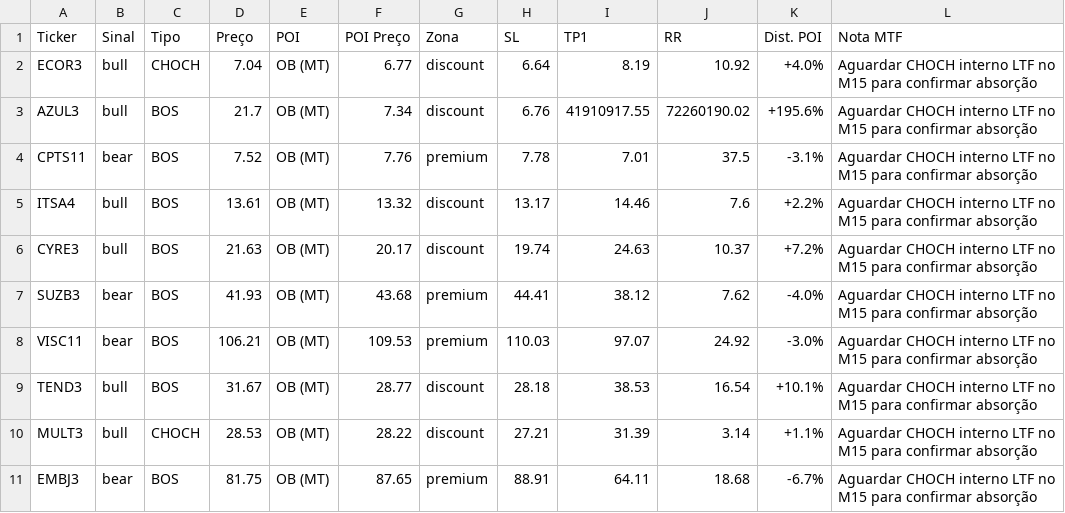
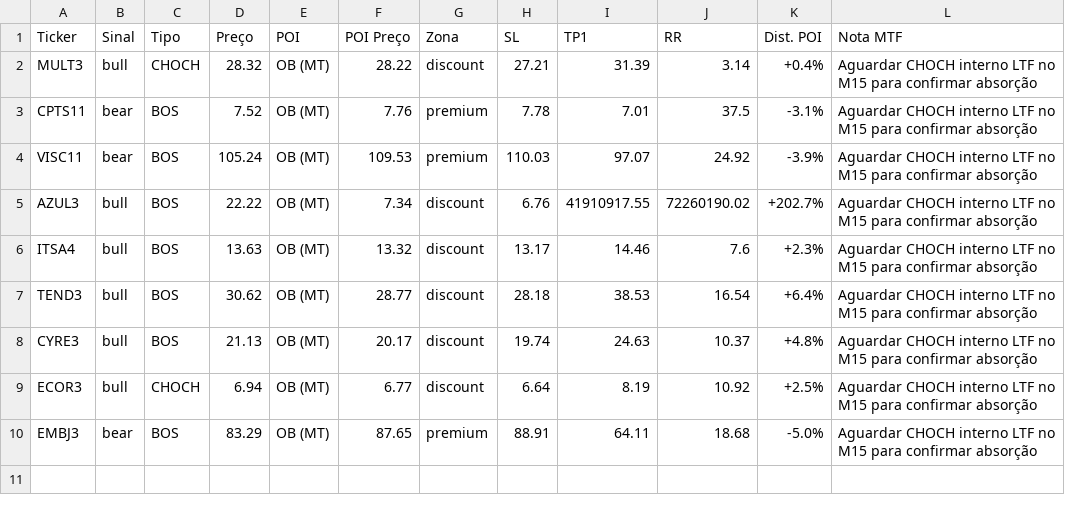
Before and after one commit to julianimmj/SMC-v3.0, a CSV file: latest_scan.csv, drawn as a sheet.

Commit message:
bot: upload resultados diarios [skip ci]

```diff
--- a/latest_scan.csv
+++ b/latest_scan.csv
@@ -1,11 +1,10 @@
 Ticker,Sinal,Tipo,Preço,POI,POI Preço,Zona,SL,TP1,RR,Dist. POI,Nota MTF
-ECOR3,bull,CHOCH,7.04,OB (MT),6.77,discount,6.64,8.19,10.92,+4.0%,Aguardar CHOCH interno LTF no M15 para confirmar absorção
-AZUL3,bull,BOS,21.7,OB (MT),7.34,discount,6.76,41910917.55,72260190.02,+195.6%,Aguardar CHOCH interno LTF no M15 para confirmar absorção
+MULT3,bull,CHOCH,28.32,OB (MT),28.22,discount,27.21,31.39,3.14,+0.4%,Aguardar CHOCH interno LTF no M15 para confirmar absorção
 CPTS11,bear,BOS,7.52,OB (MT),7.76,premium,7.78,7.01,37.5,-3.1%,Aguardar CHOCH interno LTF no M15 para confirmar absorção
-ITSA4,bull,BOS,13.61,OB (MT),13.32,discount,13.17,14.46,7.6,+2.2%,Aguardar CHOCH interno LTF no M15 para confirmar absorção
-CYRE3,bull,BOS,21.63,OB (MT),20.17,discount,19.74,24.63,10.37,+7.2%,Aguardar CHOCH interno LTF no M15 para confirmar absorção
-SUZB3,bear,BOS,41.93,OB (MT),43.68,premium,44.41,38.12,7.62,-4.0%,Aguardar CHOCH interno LTF no M15 para confirmar absorção
-VISC11,bear,BOS,106.21,OB (MT),109.53,premium,110.03,97.07,24.92,-3.0%,Aguardar CHOCH interno LTF no M15 para confirmar absorção
-TEND3,bull,BOS,31.67,OB (MT),28.77,discount,28.18,38.53,16.54,+10.1%,Aguardar CHOCH interno LTF no M15 para confirmar absorção
-MULT3,bull,CHOCH,28.53,OB (MT),28.22,discount,27.21,31.39,3.14,+1.1%,Aguardar CHOCH interno LTF no M15 para confirmar absorção
-EMBJ3,bear,BOS,81.75,OB (MT),87.65,premium,88.91,64.11,18.68,-6.7%,Aguardar CHOCH interno LTF no M15 para confirmar absorção
+VISC11,bear,BOS,105.24,OB (MT),109.53,premium,110.03,97.07,24.92,-3.9%,Aguardar CHOCH interno LTF no M15 para confirmar absorção
+AZUL3,bull,BOS,22.22,OB (MT),7.34,discount,6.76,41910917.55,72260190.02,+202.7%,Aguardar CHOCH interno LTF no M15 para confirmar absorção
+ITSA4,bull,BOS,13.63,OB (MT),13.32,discount,13.17,14.46,7.6,+2.3%,Aguardar CHOCH interno LTF no M15 para confirmar absorção
+TEND3,bull,BOS,30.62,OB (MT),28.77,discount,28.18,38.53,16.54,+6.4%,Aguardar CHOCH interno LTF no M15 para confirmar absorção
+CYRE3,bull,BOS,21.13,OB (MT),20.17,discount,19.74,24.63,10.37,+4.8%,Aguardar CHOCH interno LTF no M15 para confirmar absorção
+ECOR3,bull,CHOCH,6.94,OB (MT),6.77,discount,6.64,8.19,10.92,+2.5%,Aguardar CHOCH interno LTF no M15 para confirmar absorção
+EMBJ3,bear,BOS,83.29,OB (MT),87.65,premium,88.91,64.11,18.68,-5.0%,Aguardar CHOCH interno LTF no M15 para confirmar absorção
```
